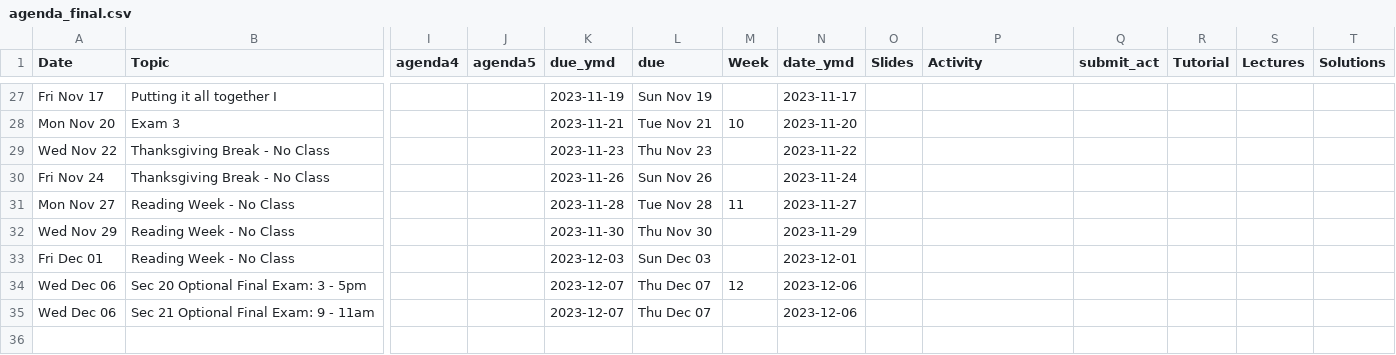
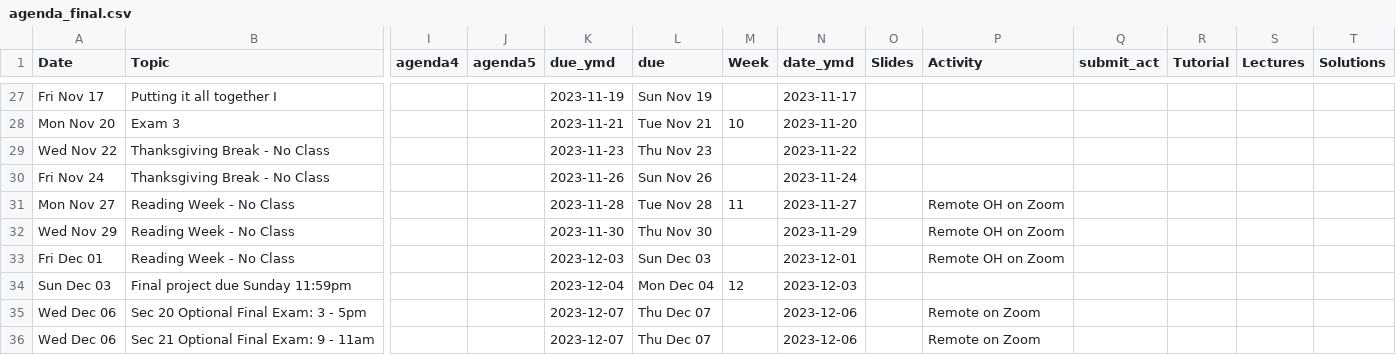
Before and after one commit to arvindkrishna87/stat202_website, a CSV file: documents/agenda_final.csv, drawn as a sheet; only a part is shown, gaps mark what is left out; addresses are those after the commit; rows hold the shown columns only; the diff names each change by its address in the sheet, - before the commit and + after, or states it on an @@ line.

```diff
--- a/documents/agenda_final.csv
+++ b/documents/agenda_final.csv
-P31:P33 (Activity): (empty)
+P31:P33 (Activity): Remote OH on Zoom
+row 34: Sun Dec 03 | Final project due Sunday 11:59pm |  |  | 2023-12-04 | Mon Dec 04 | 12 | 2023-12-03
-M35 (Week): 12
+M35 (Week): (empty)
-P35:P36 (Activity): (empty)
+P35:P36 (Activity): Remote on Zoom
```
Also changed, not shown: documents/dates-calendar.csv, 17 other files.
